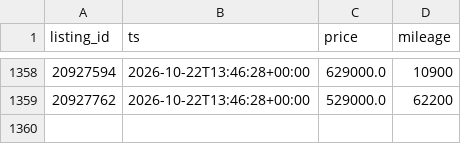
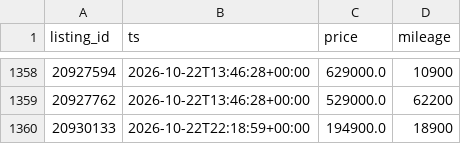
Before and after one commit to christiankehr1/ferrari-tracker, a CSV file: data/snapshots.csv, drawn as a sheet; only a part is shown, gaps mark what is left out.

```diff
--- a/data/snapshots.csv
+++ b/data/snapshots.csv
@@ -1359 +1359,2 @@ listing_id,ts,price,mileage
 20927762,2026-10-22T13:46:28+00:00,529000.0,62200
+20930133,2026-10-22T22:18:59+00:00,194900.0,18900
```
Also changed, not shown: 2 other files.
